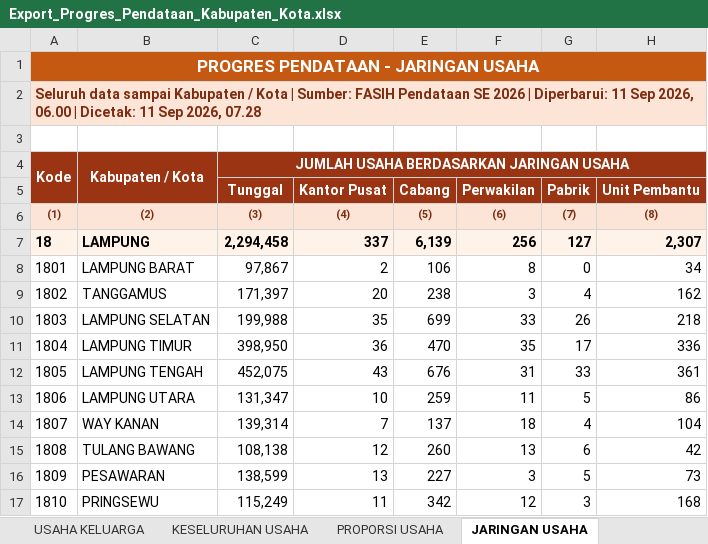
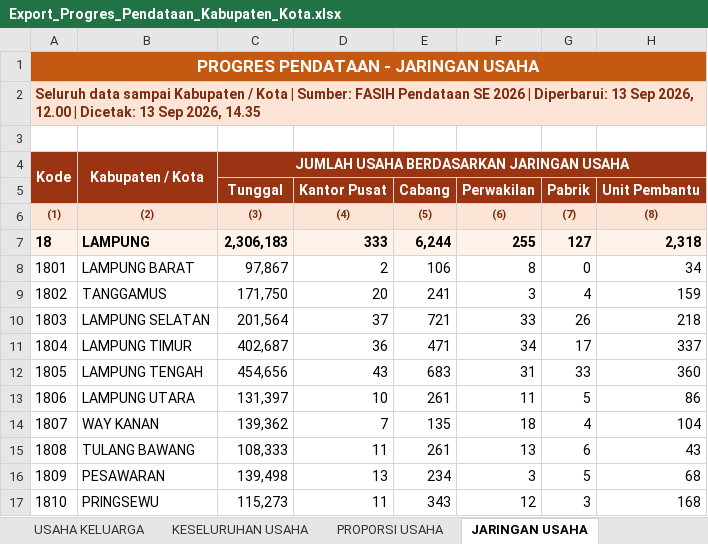
Before and after one commit to stathub1800/SE2026, an Excel workbook: data/Export_Progres_Pendataan_Kabupaten_Kota.xlsx, sheet JARINGAN USAHA, drawn as a sheet; only a part is shown; values as stored, in another font and other column widths than the file's, no borders; the diff covers the shown part only; the diff names each change by its address in the sheet, - before the commit and + after, or states it on an @@ line.

```diff
--- a/data/Export_Progres_Pendataan_Kabupaten_Kota.xlsx (sheet JARINGAN USAHA)
+++ b/data/Export_Progres_Pendataan_Kabupaten_Kota.xlsx (sheet JARINGAN USAHA)
-A2: …| Diperbarui: 11 Sep 2026, 06.00 | Dicetak: 11 Sep 2026, 07.28
+A2: …| Diperbarui: 13 Sep 2026, 12.00 | Dicetak: 13 Sep 2026, 14.35
-C7 (Tunggal): 2,294,458
+C7 (Tunggal): 2,306,183
-D7 (Kantor Pusat): 337
+D7 (Kantor Pusat): 333
-E7 (Cabang): 6,139
+E7 (Cabang): 6,244
-F7 (Perwakilan): 256
+F7 (Perwakilan): 255
-H7 (Unit Pembantu): 2,307
+H7 (Unit Pembantu): 2,318
-C9 (Tunggal): 171,397
+C9 (Tunggal): 171,750
-E9 (Cabang): 238
+E9 (Cabang): 241
-H9 (Unit Pembantu): 162
+H9 (Unit Pembantu): 159
-C10 (Tunggal): 199,988
+C10 (Tunggal): 201,564
-D10 (Kantor Pusat): 35
+D10 (Kantor Pusat): 37
-E10 (Cabang): 699
+E10 (Cabang): 721
-C11 (Tunggal): 398,950
+C11 (Tunggal): 402,687
-E11 (Cabang): 470
+E11 (Cabang): 471
-F11 (Perwakilan): 35
+F11 (Perwakilan): 34
-H11 (Unit Pembantu): 336
+H11 (Unit Pembantu): 337
-C12 (Tunggal): 452,075
+C12 (Tunggal): 454,656
-E12 (Cabang): 676
+E12 (Cabang): 683
-H12 (Unit Pembantu): 361
+H12 (Unit Pembantu): 360
-C13 (Tunggal): 131,347
+C13 (Tunggal): 131,397
-E13 (Cabang): 259
+E13 (Cabang): 261
-C14 (Tunggal): 139,314
+C14 (Tunggal): 139,362
-E14 (Cabang): 137
+E14 (Cabang): 135
-C15 (Tunggal): 108,138
+C15 (Tunggal): 108,333
-D15 (Kantor Pusat): 12
+D15 (Kantor Pusat): 11
-E15 (Cabang): 260
+E15 (Cabang): 261
-H15 (Unit Pembantu): 42
+H15 (Unit Pembantu): 43
-C16 (Tunggal): 138,599
+C16 (Tunggal): 139,498
-E16 (Cabang): 227
+E16 (Cabang): 234
-H16 (Unit Pembantu): 73
+H16 (Unit Pembantu): 68
-C17 (Tunggal): 115,249
+C17 (Tunggal): 115,273
-E17 (Cabang): 342
+E17 (Cabang): 343
```
Also changed, not shown: 1 added row, 1 removed row and 15 edited cells elsewhere in this sheet, sheet KESELURUHAN USAHA, sheet USAHA PERUSAHAAN, sheet USAHA KELUARGA, sheet SKALA USAHA, sheet PROGRES PENDATAAN, sheet USAHA PERTANIAN, 1 more sheet, data/20260823_125259_Radar_Anomali_Usaha_Anomali_1_Anomali_2_Anomali_3_Anomali_4_Anomali_5_Anomali_6_Anomali_7_Anomali_8_Kabupaten_Kota.xlsx, data/20260823_125317_Radar_Anomali_Keluarga_Anomali_1_Anomali_2_Anomali_3_Anomali_4_Anomali_5_Anomali_6_Anomali_7_Kabupaten_Kota.xlsx, 3 other files.
